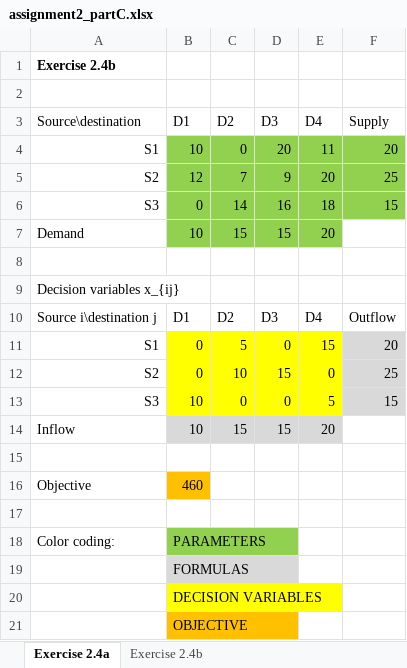
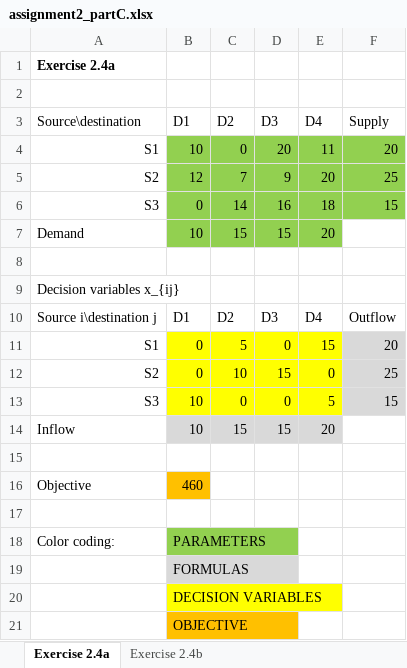
Before and after one commit to VanshitaSharmaKumar/Assignment-2-SSO, an Excel workbook: assignment2_partC.xlsx, sheet Exercise 2.4a, drawn as a sheet; values as stored, in another font and other column widths than the file's, no borders; charts and pictures not drawn; the diff names each change by its address in the sheet, - before the commit and + after, or states it on an @@ line.

```diff
--- a/assignment2_partC.xlsx (sheet Exercise 2.4a)
+++ b/assignment2_partC.xlsx (sheet Exercise 2.4a)
-A1 (Source\destination): Exercise 2.4b
+A1 (Source\destination): Exercise 2.4a
```
Also changed, not shown: charts or pictures, 3 other files.
